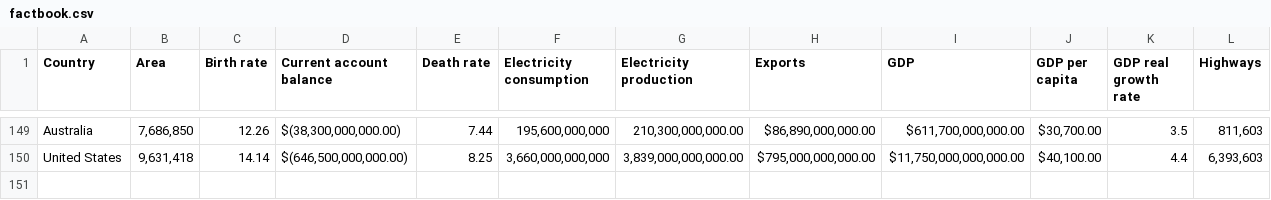
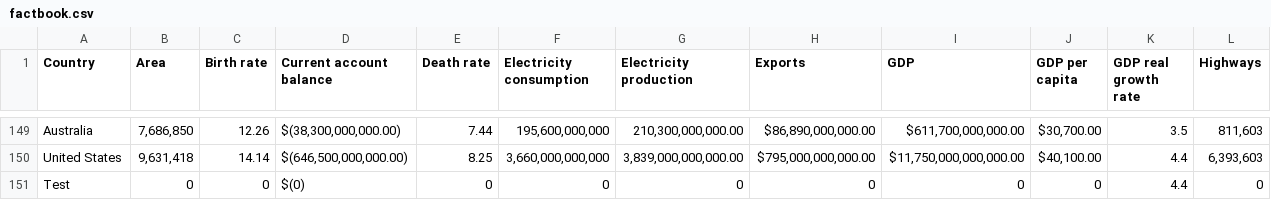
Before and after one commit to frmh0313/19Fall_CS590IDV, a CSV file: assignment2/factbook.csv, drawn as a sheet; only a part is shown, gaps mark what is left out; rows hold the shown columns only; the diff names each change by its address in the sheet, - before the commit and + after, or states it on an @@ line.

Commit message:
add dummy data for marking zero point

```diff
--- a/assignment2/factbook.csv
+++ b/assignment2/factbook.csv
+row 151: Test | 0 | 0 | $(0) | 0 | 0 | 0 | 0 | 0 | 0 | 4.4 | 0
```
